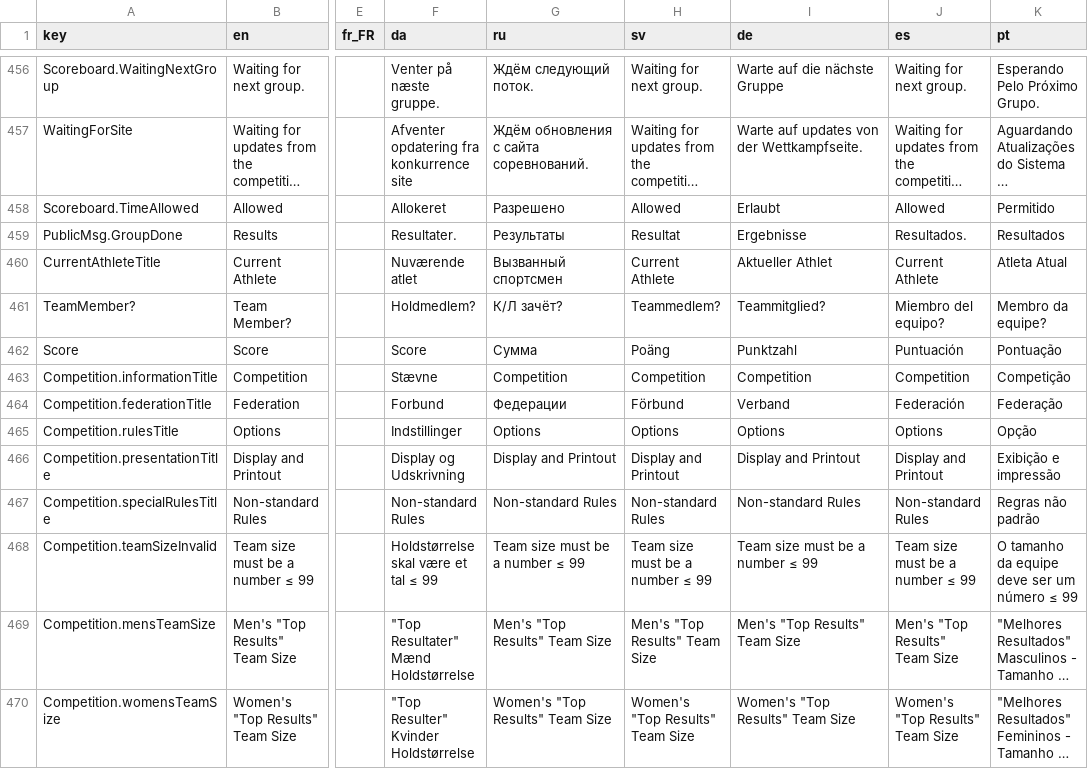
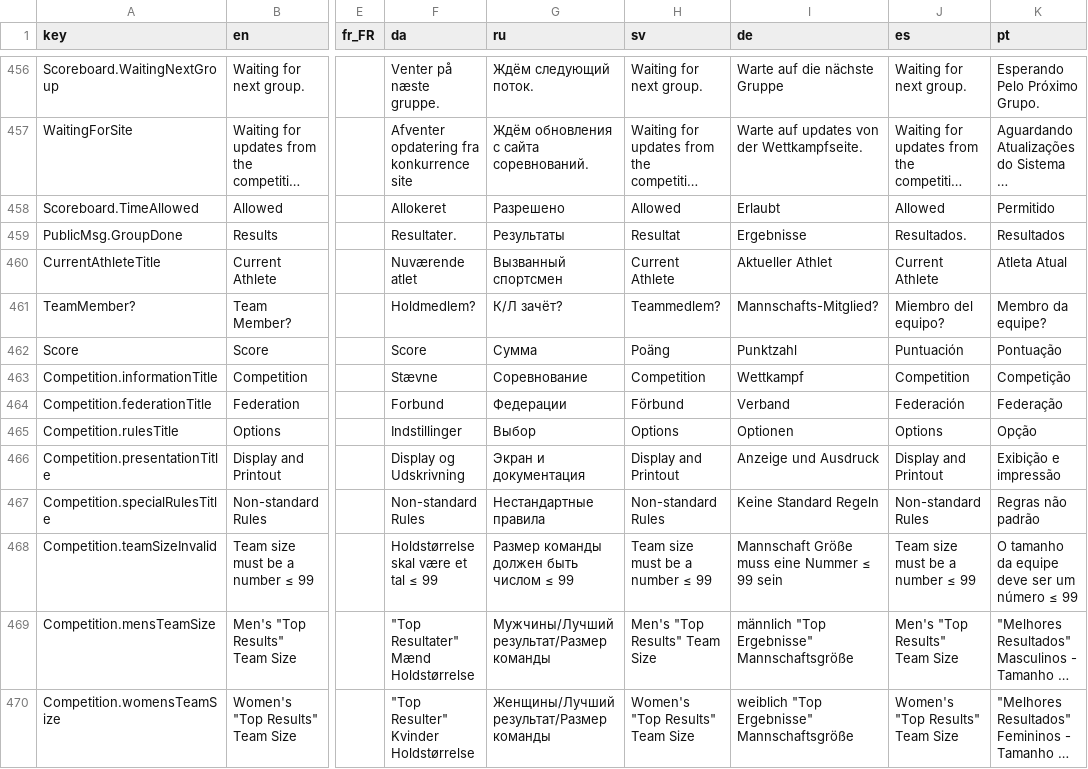
Before and after one commit to jflamy/owlcms4, a CSV file: owlcms/src/main/resources/i18n/translation4.csv, drawn as a sheet; only a part is shown, gaps mark what is left out; long unchanged cells end in …; the diff covers the shown part only; the diff names each change by its address in the sheet, - before the commit and + after, or states it on an @@ line.

Commit message:
#336 Team Results page.

```diff
--- a/owlcms/src/main/resources/i18n/translation4.csv
+++ b/owlcms/src/main/resources/i18n/translation4.csv
-I461 (de): Teammitglied?
+I461 (de): Mannschafts-Mitglied?
-G463 (ru): Competition
+G463 (ru): Соревнование
-I463 (de): Competition
+I463 (de): Wettkampf
-G465 (ru): Options
+G465 (ru): Выбор
-I465 (de): Options
+I465 (de): Optionen
-G466 (ru): Display and Printout
+G466 (ru): Экран и документация
-I466 (de): Display and Printout
+I466 (de): Anzeige und Ausdruck
-G467 (ru): Non-standard Rules
+G467 (ru): Нестандартные правила
-I467 (de): Non-standard Rules
+I467 (de): Keine Standard Regeln
-G468 (ru): Team size must be a number ≤ 99
+G468 (ru): Размер команды должен быть числом ≤ 99
-I468 (de): Team size must be a number ≤ 99
+I468 (de): Mannschaft Größe muss eine Nummer ≤ 99 sein
-G469 (ru): Men's "Top Results" Team Size
+G469 (ru): Мужчины/Лучший результат/Размер команды
-I469 (de): Men's "Top Results" Team Size
+I469 (de): männlich "Top Ergebnisse" Mannschaftsgröße
-G470 (ru): Women's "Top Results" Team Size
+G470 (ru): Женщины/Лучший результат/Размер команды
-I470 (de): Women's "Top Results" Team Size
+I470 (de): weiblich "Top Ergebnisse" Mannschaftsgröße
```
Also changed, not shown: 4 added rows and 32 edited cells elsewhere in this file, publicresults/src/main/resources/i18n/translation4.csv, 9 other files.
